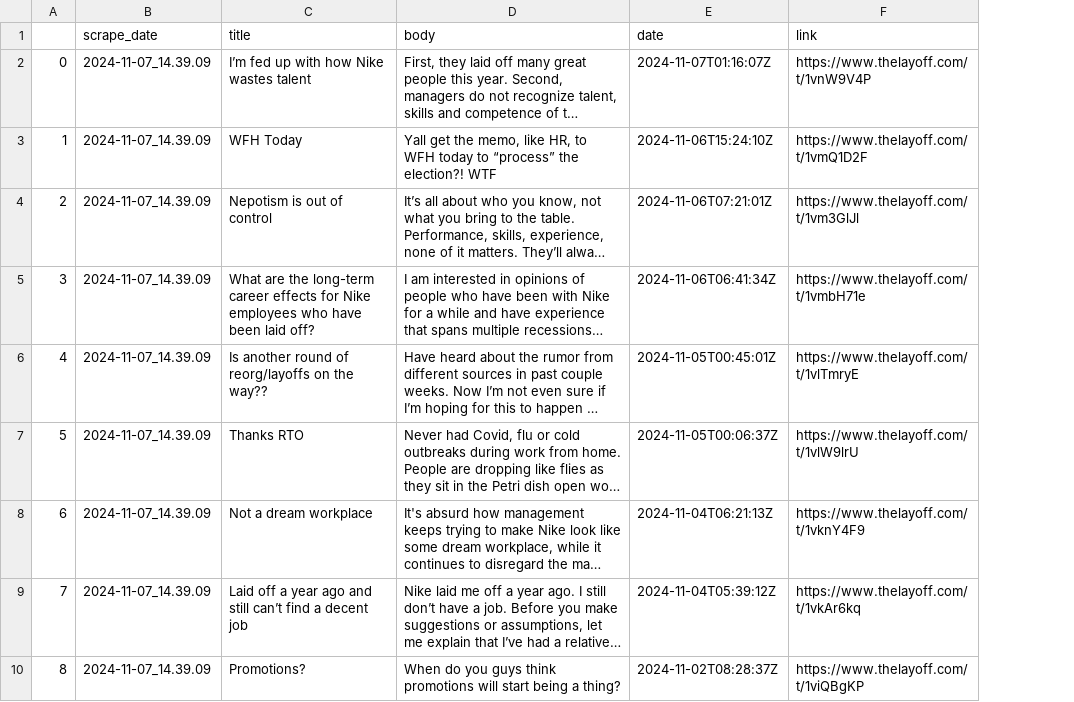
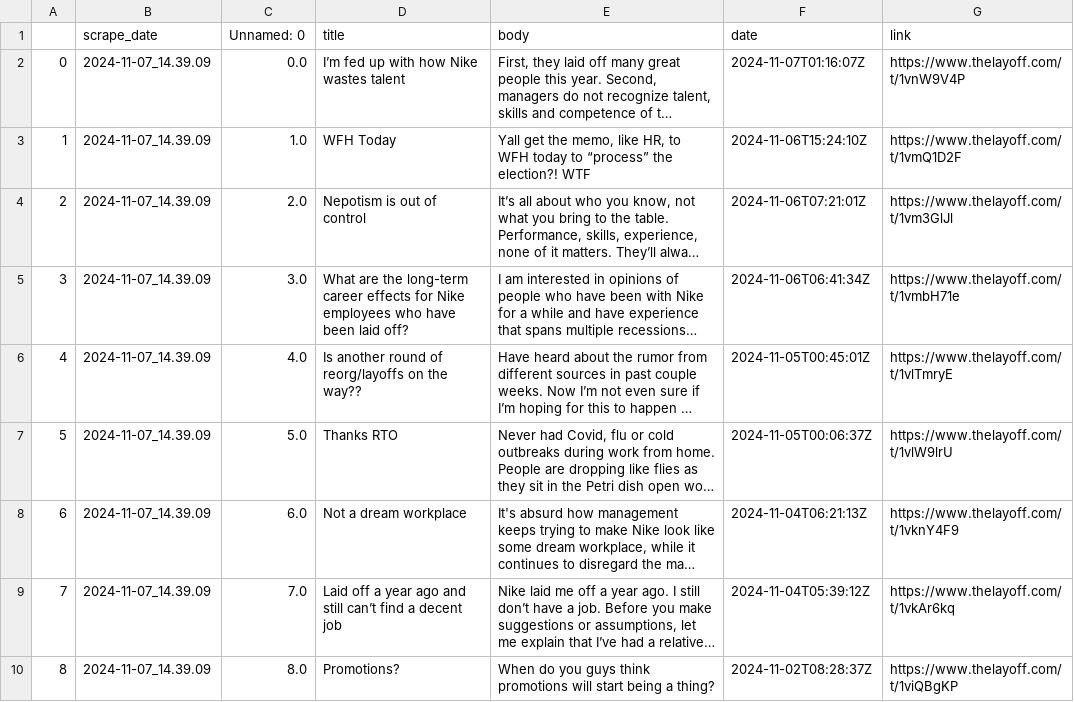
Before and after one commit to intipacheco/thelayoff, a CSV file: updated_posts.csv, drawn as a sheet; only a part is shown; long unchanged cells end in …; the diff names each change by its address in the sheet, - before the commit and + after, or states it on an @@ line.

```diff
--- a/updated_posts.csv
+++ b/updated_posts.csv
+column C (Unnamed: 0), rows 2-10: 0.0 | 1.0 | 2.0 | 3.0 | 4.0 | 5.0 | 6.0 | 7.0 | 8.0
```
